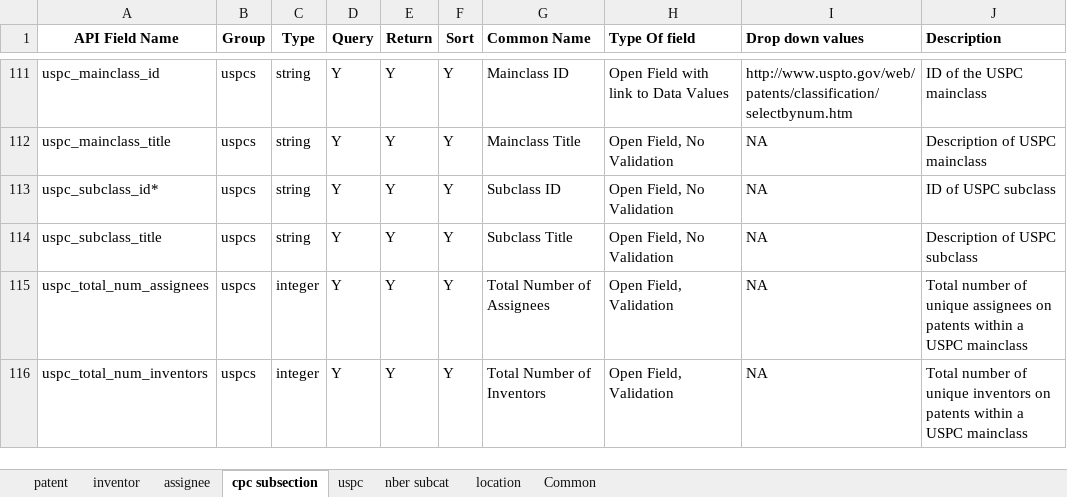
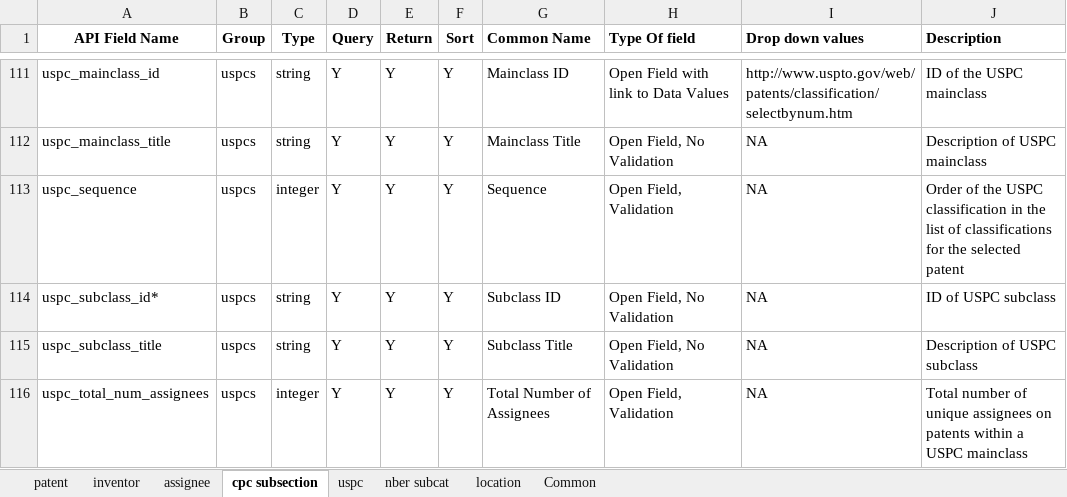
Before and after one commit to PatentsView/PatentsView-API, an Excel workbook: querymodule/doc/API field lists.xlsx, sheet cpc subsection, drawn as a sheet; only a part is shown, gaps mark what is left out; the shorter side is filled out with more unchanged rows; values as stored, in another font and other column widths than the file's, no borders; the diff names each change by its address in the sheet, - before the commit and + after, or states it on an @@ line.

```diff
--- a/querymodule/doc/API field lists.xlsx (sheet cpc subsection)
+++ b/querymodule/doc/API field lists.xlsx (sheet cpc subsection)
+row 113: uspc_sequence | uspcs | integer | Y | Y | Y | Sequence | Open Field, Validation | NA | Order of the USPC classification in the list of classifications for the selected patent
```
Also changed, not shown: sheet location, sheet patent, sheet assignee, sheet inventor, sheet nber subcat, sheet Common, formulas that keep their value, 9 other files.
